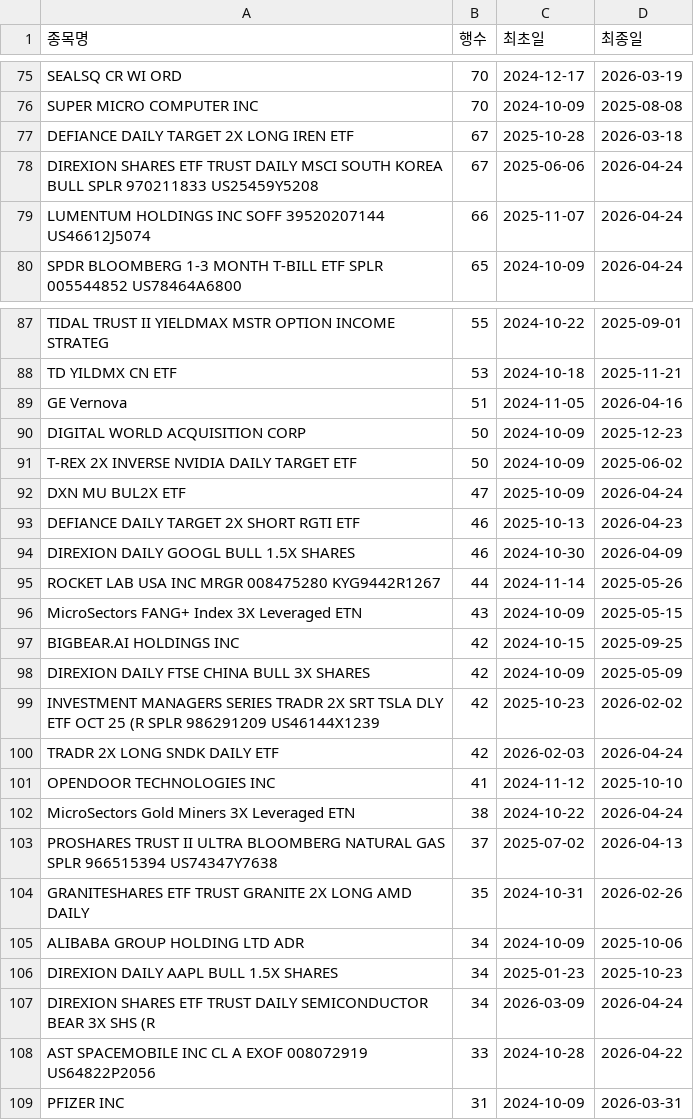
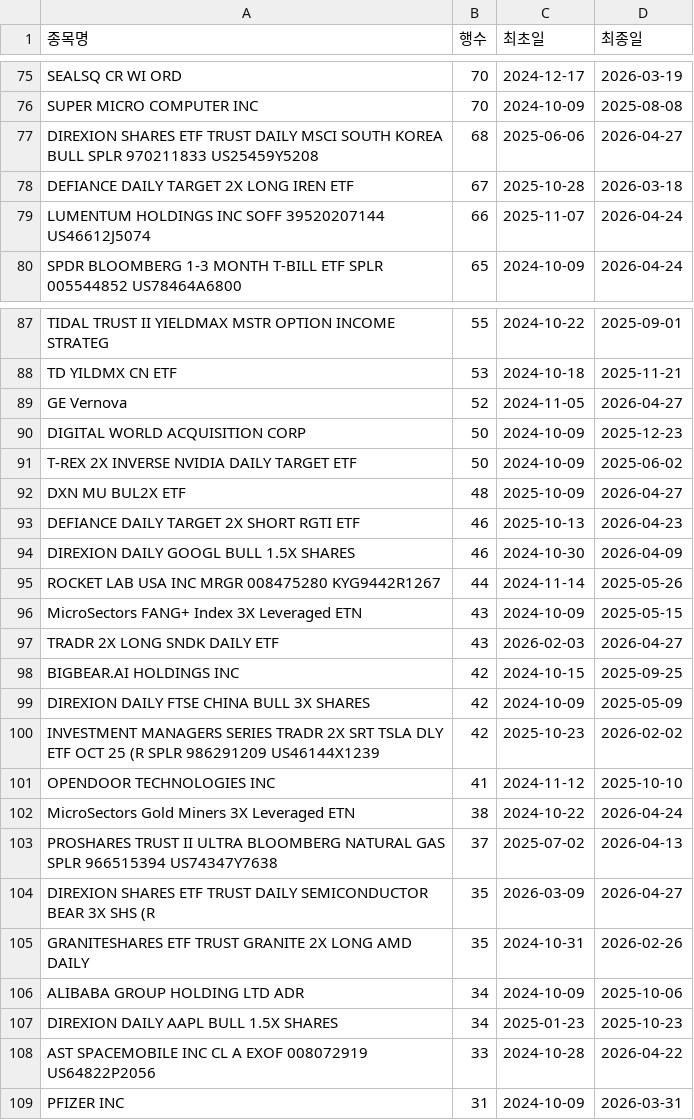
Before and after one commit to HaminKim/reant_streamlit, a CSV file: processed/by_stock_summary.csv, drawn as a sheet; only a part is shown, gaps mark what is left out; the diff covers the shown part only.

```diff
--- a/processed/by_stock_summary.csv
+++ b/processed/by_stock_summary.csv
@@ -76,4 +76,4 @@ SEALSQ CR WI ORD,70,2024-12-17,2026-03-19
 SUPER MICRO COMPUTER INC,70,2024-10-09,2025-08-08
+DIREXION SHARES ETF TRUST DAILY MSCI SOUTH KOREA BULL SPLR 970211833 US25459Y5208,68,2025-06-06,2026-04-27
 DEFIANCE DAILY TARGET 2X LONG IREN ETF,67,2025-10-28,2026-03-18
-DIREXION SHARES ETF TRUST DAILY MSCI SOUTH KOREA BULL SPLR 970211833 US25459Y5208,67,2025-06-06,2026-04-24
 LUMENTUM HOLDINGS INC SOFF 39520207144 US46612J5074,66,2025-11-07,2026-04-24
@@ -88,6 +88,6 @@ TIDAL TRUST II YIELDMAX MSTR OPTION INCOME STRATEG,55,2024-10-22,2025-09-01
 TD YILDMX CN ETF,53,2024-10-18,2025-11-21
-GE Vernova,51,2024-11-05,2026-04-16
+GE Vernova,52,2024-11-05,2026-04-27
 DIGITAL WORLD ACQUISITION CORP,50,2024-10-09,2025-12-23
 T-REX 2X INVERSE NVIDIA DAILY TARGET ETF,50,2024-10-09,2025-06-02
-DXN MU BUL2X ETF,47,2025-10-09,2026-04-24
+DXN MU BUL2X ETF,48,2025-10-09,2026-04-27
 DEFIANCE DAILY TARGET 2X SHORT RGTI ETF,46,2025-10-13,2026-04-23
@@ -96,2 +96,3 @@ ROCKET LAB USA INC MRGR 008475280 KYG9442R1267,44,2024-11-14,2025-05-26
 MicroSectors FANG+ Index 3X Leveraged ETN,43,2024-10-09,2025-05-15
+TRADR 2X LONG SNDK DAILY ETF,43,2026-02-03,2026-04-27
 BIGBEAR.AI HOLDINGS INC,42,2024-10-15,2025-09-25
@@ -99,3 +100,2 @@ DIREXION DAILY FTSE CHINA BULL 3X SHARES,42,2024-10-09,2025-05-09
 INVESTMENT MANAGERS SERIES TRADR 2X SRT TSLA DLY ETF OCT 25 (R SPLR 986291209 US46144X1239,42,2025-10-23,2026-02-02
-TRADR 2X LONG SNDK DAILY ETF,42,2026-02-03,2026-04-24
 OPENDOOR TECHNOLOGIES INC,41,2024-11-12,2025-10-10
@@ -103,2 +103,3 @@ MicroSectors Gold Miners 3X Leveraged ETN,38,2024-10-22,2026-04-24
 PROSHARES TRUST II ULTRA BLOOMBERG NATURAL GAS SPLR 966515394 US74347Y7638,37,2025-07-02,2026-04-13
+DIREXION SHARES ETF TRUST DAILY SEMICONDUCTOR BEAR 3X SHS (R,35,2026-03-09,2026-04-27
 GRANITESHARES ETF TRUST GRANITE 2X LONG AMD DAILY,35,2024-10-31,2026-02-26
@@ -106,3 +107,2 @@ ALIBABA GROUP HOLDING LTD ADR,34,2024-10-09,2025-10-06
 DIREXION DAILY AAPL BULL 1.5X SHARES,34,2025-01-23,2025-10-23
-DIREXION SHARES ETF TRUST DAILY SEMICONDUCTOR BEAR 3X SHS (R,34,2026-03-09,2026-04-24
 AST SPACEMOBILE INC CL A EXOF 008072919 US64822P2056,33,2024-10-28,2026-04-22
```
Also changed, not shown: 12 added rows, 11 removed rows and 67 edited cells elsewhere in this file, 3 other files.
